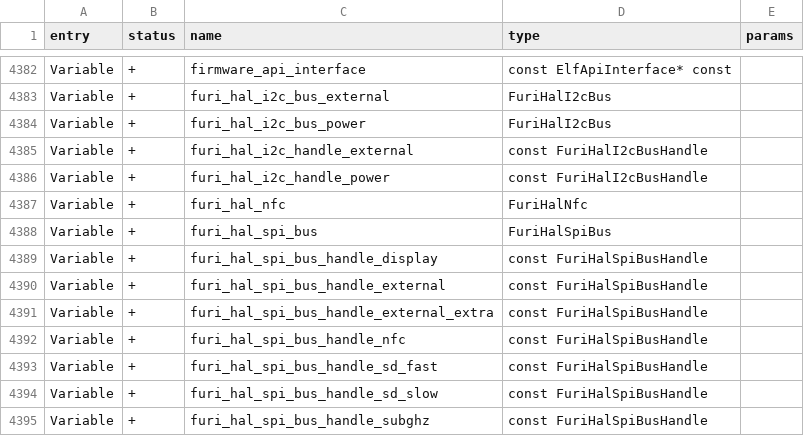
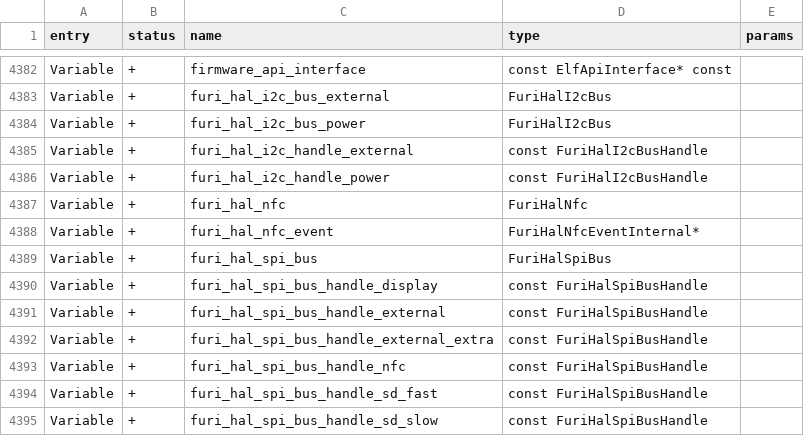
Before and after one commit to lamtranBKHN/diy_flipper_zero, a CSV file: targets/f7/api_symbols.csv, drawn as a sheet; only a part is shown, gaps mark what is left out; the shorter side is filled out with more unchanged rows.

```diff
--- a/targets/f7/api_symbols.csv
+++ b/targets/f7/api_symbols.csv
@@ -4387,2 +4387,3 @@ Variable,+,furi_hal_i2c_handle_power,const FuriHalI2cBusHandle,
 Variable,+,furi_hal_nfc,FuriHalNfc,
+Variable,+,furi_hal_nfc_event,FuriHalNfcEventInternal*,
 Variable,+,furi_hal_spi_bus,FuriHalSpiBus,
```
Also changed, not shown: 4 other files.
